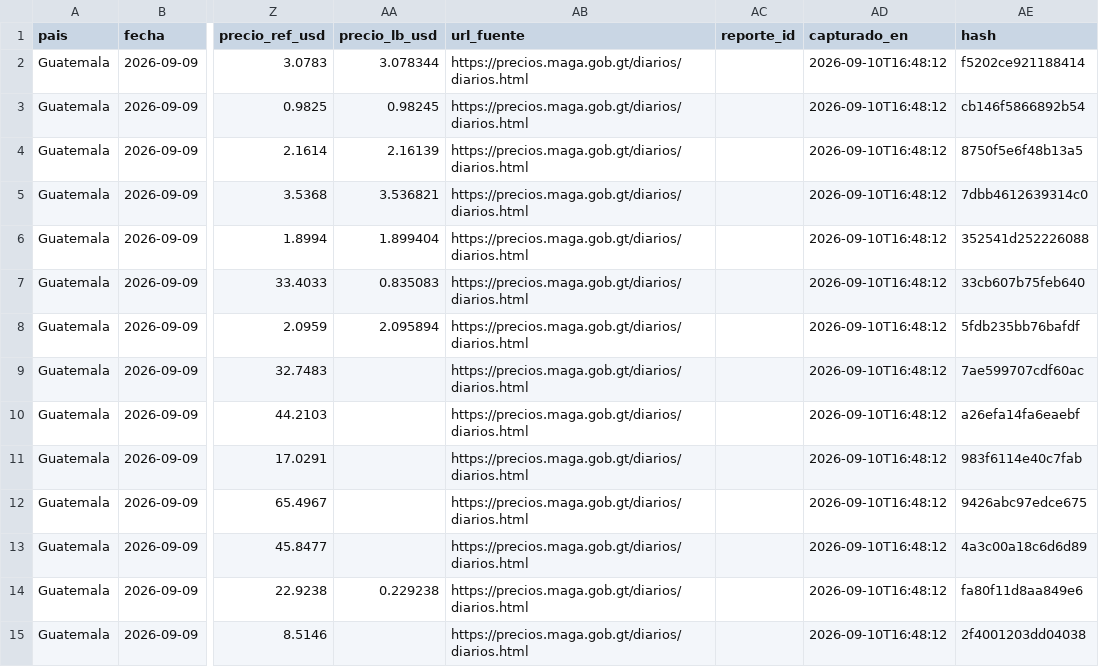
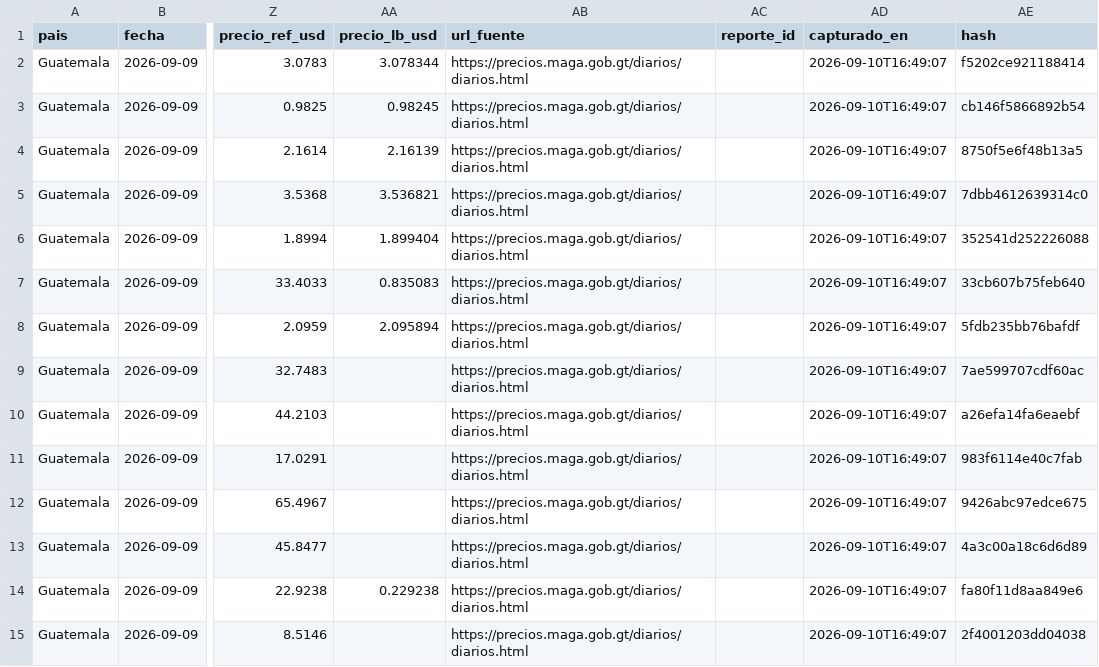
Before and after one commit to fjespana2/preciosca, a CSV file: data/export/precios_guatemala.csv, drawn as a sheet; only a part is shown, gaps mark what is left out; the diff covers the shown part only; the diff names each change by its address in the sheet, - before the commit and + after, or states it on an @@ line.

```diff
--- a/data/export/precios_guatemala.csv
+++ b/data/export/precios_guatemala.csv
-AD2:AD15 (capturado_en): 2026-09-10T16:48:12
+AD2:AD15 (capturado_en): 2026-09-10T16:49:07
```
Also changed, not shown: 105 edited cells elsewhere in this file, data/export/precios_ca3.csv, data/export/precios_honduras.csv, 4 other files.
